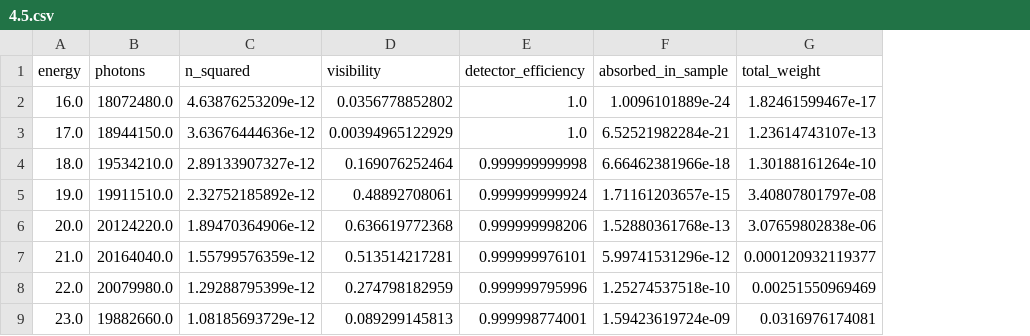
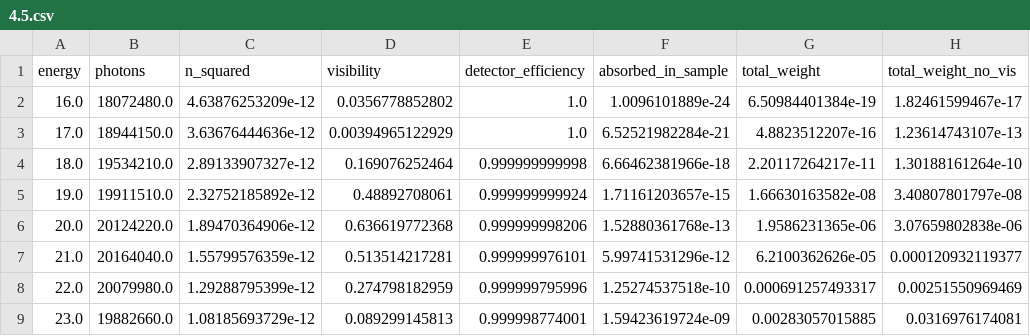
Before and after one commit to Enucatl/microspheres, a CSV file: source/data/4.5.csv, drawn as a sheet; only a part is shown; addresses are those after the commit; the diff names each change by its address in the sheet, - before the commit and + after, or states it on an @@ line.

Commit message:
add total weight and total weight no vis

```diff
--- a/source/data/4.5.csv
+++ b/source/data/4.5.csv
+column G (total_weight), rows 2-9: 6.50984401384e-19 | 4.8823512207e-16 | 2.20117264217e-11 | 1.66630163582e-08 | 1.9586231365e-06 | 6.2100362626e-05 | 0.000691257493317 | 0.00283057015885
-H1: total_weight
+H1: total_weight_no_vis
```
Also changed, not shown: source/data/1.2.csv, 3 other files.
